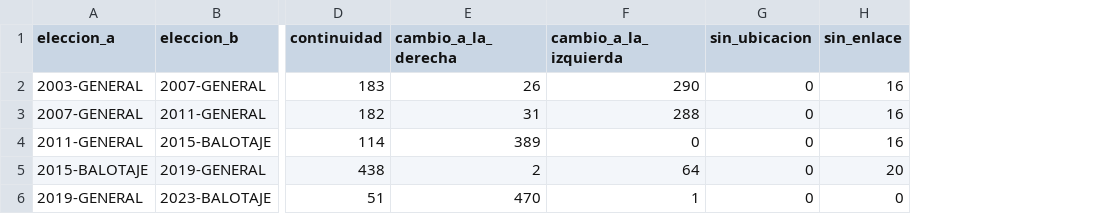
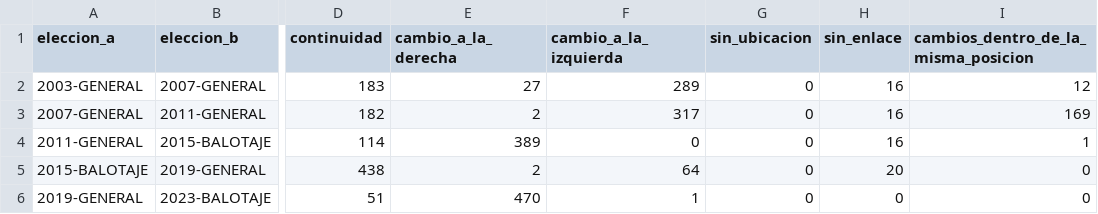
Before and after one commit to abagilet12/An-lisis-electoral---Regi-n-Centro-2003---2023, a CSV file: datos/procesados/swing_resumen.csv, drawn as a sheet; only a part is shown, gaps mark what is left out; the diff names each change by its address in the sheet, - before the commit and + after, or states it on an @@ line.

```diff
--- a/datos/procesados/swing_resumen.csv
+++ b/datos/procesados/swing_resumen.csv
+column I, rows 1-6: cambios_dentro_de_la_misma_posicion | 12 | 169 | 1 | 0 | 0
-E2 (cambio_a_la_derecha): 26
+E2 (cambio_a_la_derecha): 27
-F2 (cambio_a_la_izquierda): 290
+F2 (cambio_a_la_izquierda): 289
-E3 (cambio_a_la_derecha): 31
+E3 (cambio_a_la_derecha): 2
-F3 (cambio_a_la_izquierda): 288
+F3 (cambio_a_la_izquierda): 317
```
Also changed, not shown: datos/procesados/swing_circuitos.csv, datos/procesados/tamano_lugar_correlaciones.csv, 19 other files.
